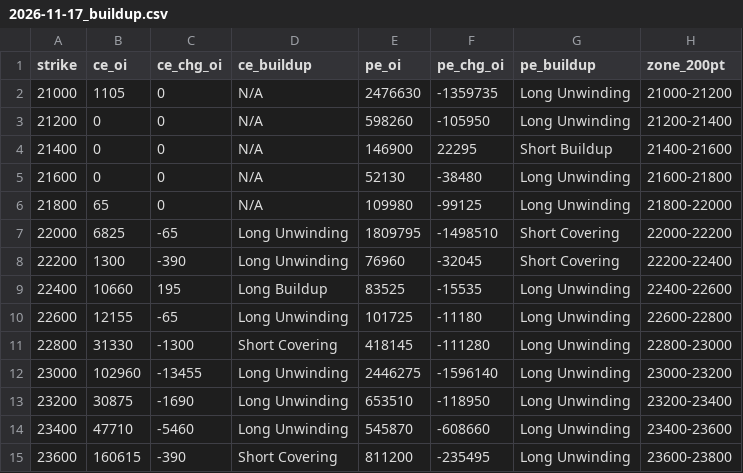
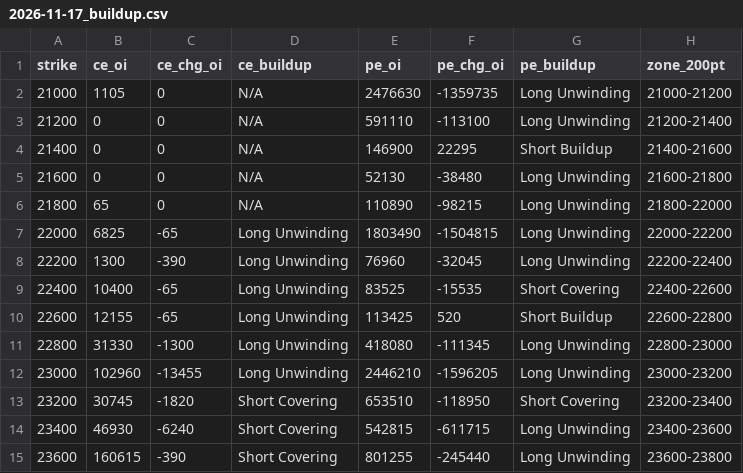
Before and after one commit to ddtambe/Nifty50_Options, a CSV file: data/2026-11-17/2026-11-17_buildup.csv, drawn as a sheet; only a part is shown; the diff covers the shown part only.

```diff
--- a/data/2026-11-17/2026-11-17_buildup.csv
+++ b/data/2026-11-17/2026-11-17_buildup.csv
@@ -2,14 +2,14 @@ strike,ce_oi,ce_chg_oi,ce_buildup,pe_oi,pe_chg_oi,pe_buildup,zone_200pt
 21000,1105,0,N/A,2476630,-1359735,Long Unwinding,21000-21200
-21200,0,0,N/A,598260,-105950,Long Unwinding,21200-21400
+21200,0,0,N/A,591110,-113100,Long Unwinding,21200-21400
 21400,0,0,N/A,146900,22295,Short Buildup,21400-21600
 21600,0,0,N/A,52130,-38480,Long Unwinding,21600-21800
-21800,65,0,N/A,109980,-99125,Long Unwinding,21800-22000
-22000,6825,-65,Long Unwinding,1809795,-1498510,Short Covering,22000-22200
-22200,1300,-390,Long Unwinding,76960,-32045,Short Covering,22200-22400
-22400,10660,195,Long Buildup,83525,-15535,Long Unwinding,22400-22600
-22600,12155,-65,Long Unwinding,101725,-11180,Long Unwinding,22600-22800
-22800,31330,-1300,Short Covering,418145,-111280,Long Unwinding,22800-23000
-23000,102960,-13455,Long Unwinding,2446275,-1596140,Long Unwinding,23000-23200
-23200,30875,-1690,Long Unwinding,653510,-118950,Long Unwinding,23200-23400
-23400,47710,-5460,Long Unwinding,545870,-608660,Long Unwinding,23400-23600
-23600,160615,-390,Short Covering,811200,-235495,Long Unwinding,23600-23800
+21800,65,0,N/A,110890,-98215,Long Unwinding,21800-22000
+22000,6825,-65,Long Unwinding,1803490,-1504815,Long Unwinding,22000-22200
+22200,1300,-390,Long Unwinding,76960,-32045,Long Unwinding,22200-22400
+22400,10400,-65,Long Unwinding,83525,-15535,Short Covering,22400-22600
+22600,12155,-65,Long Unwinding,113425,520,Short Buildup,22600-22800
+22800,31330,-1300,Long Unwinding,418080,-111345,Long Unwinding,22800-23000
+23000,102960,-13455,Long Unwinding,2446210,-1596205,Long Unwinding,23000-23200
+23200,30745,-1820,Short Covering,653510,-118950,Short Covering,23200-23400
+23400,46930,-6240,Short Covering,542815,-611715,Long Unwinding,23400-23600
+23600,160615,-390,Short Covering,801255,-245440,Long Unwinding,23600-23800
```
Also changed, not shown: 88 edited cells elsewhere in this file, data/2026-11-17/2026-11-17_raw.csv, data/2026-11-17/2026-11-23_buildup.csv, 7 other files.
